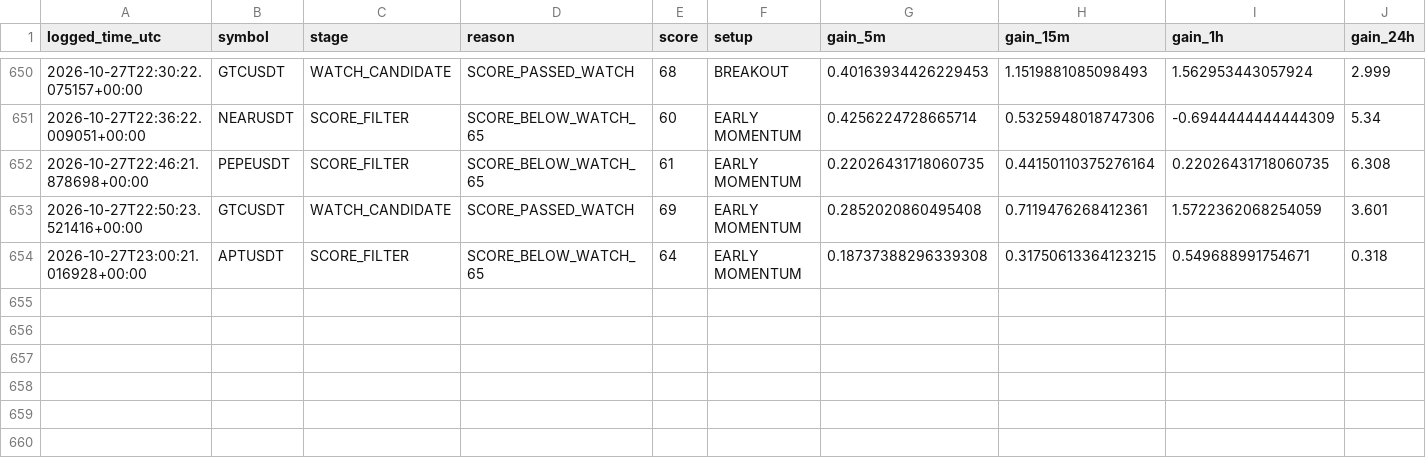
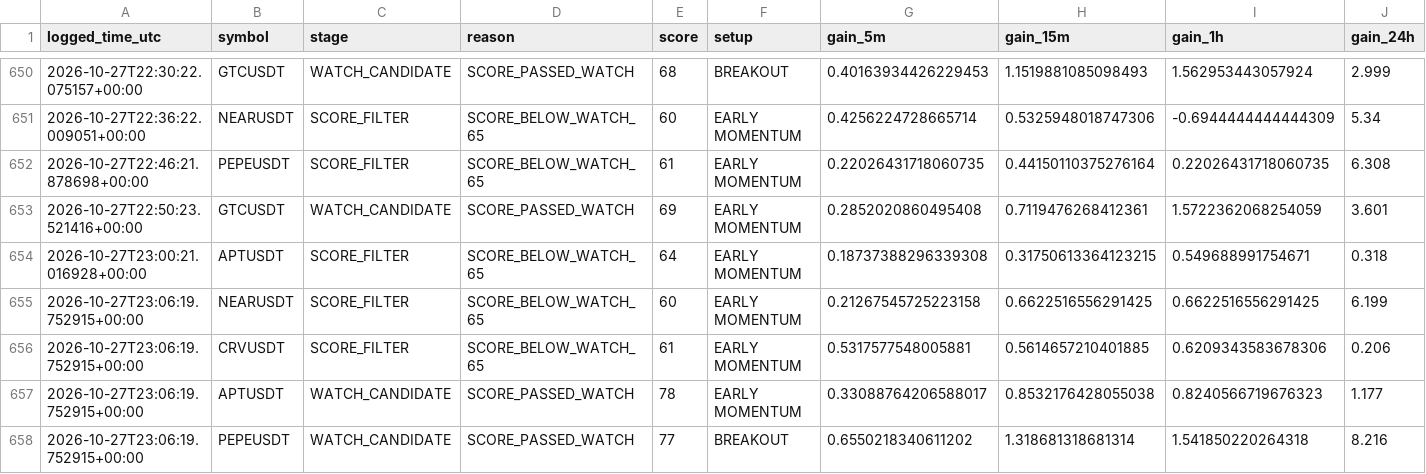
Before and after one commit to solom20232007/v7, a CSV file: early_scan_diagnostics_v7.csv, drawn as a sheet; only a part is shown, gaps mark what is left out; rows hold the shown columns only; the diff names each change by its address in the sheet, - before the commit and + after, or states it on an @@ line.

```diff
--- a/early_scan_diagnostics_v7.csv
+++ b/early_scan_diagnostics_v7.csv
+row 655: 2026-10-27T23:06:19.752915+00:00 | NEARUSDT | SCORE_FILTER | SCORE_BELOW_WATCH_65 | 60 | EARLY MOMENTUM | 0.21267545725223158 | 0.6622516556291425 | 0.6622516556291425 | 6.199
+row 656: 2026-10-27T23:06:19.752915+00:00 | CRVUSDT | SCORE_FILTER | SCORE_BELOW_WATCH_65 | 61 | EARLY MOMENTUM | 0.5317577548005881 | 0.5614657210401885 | 0.6209343583678306 | 0.206
+row 657: 2026-10-27T23:06:19.752915+00:00 | APTUSDT | WATCH_CANDIDATE | SCORE_PASSED_WATCH | 78 | EARLY MOMENTUM | 0.33088764206588017 | 0.8532176428055038 | 0.8240566719676323 | 1.177
+row 658: 2026-10-27T23:06:19.752915+00:00 | PEPEUSDT | WATCH_CANDIDATE | SCORE_PASSED_WATCH | 77 | BREAKOUT | 0.6550218340611202 | 1.318681318681314 | 1.541850220264318 | 8.216
```
Also changed, not shown: early_watch_log_v7.csv, 1 other file.
